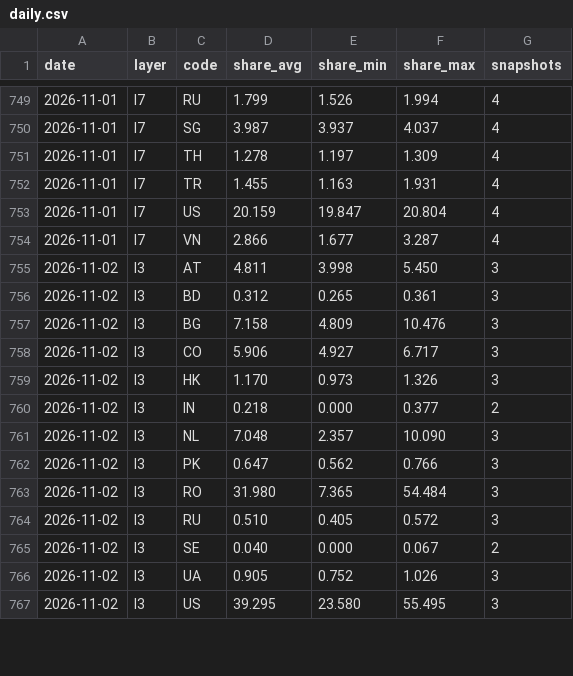
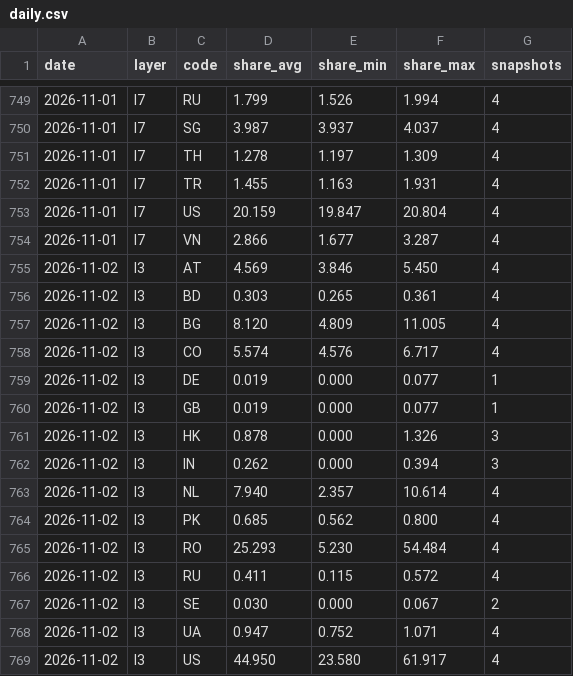
Before and after one commit to kiyo0630-cpu/compass-, a CSV file: attack-map/data/history/daily.csv, drawn as a sheet; only a part is shown, gaps mark what is left out; the diff covers the shown part only.

```diff
--- a/attack-map/data/history/daily.csv
+++ b/attack-map/data/history/daily.csv
@@ -754,14 +754,16 @@ date,layer,code,share_avg,share_min,share_max,snapshots
 2026-11-01,l7,VN,2.866,1.677,3.287,4
-2026-11-02,l3,AT,4.811,3.998,5.450,3
-2026-11-02,l3,BD,0.312,0.265,0.361,3
-2026-11-02,l3,BG,7.158,4.809,10.476,3
-2026-11-02,l3,CO,5.906,4.927,6.717,3
-2026-11-02,l3,HK,1.170,0.973,1.326,3
-2026-11-02,l3,IN,0.218,0.000,0.377,2
-2026-11-02,l3,NL,7.048,2.357,10.090,3
-2026-11-02,l3,PK,0.647,0.562,0.766,3
-2026-11-02,l3,RO,31.980,7.365,54.484,3
-2026-11-02,l3,RU,0.510,0.405,0.572,3
-2026-11-02,l3,SE,0.040,0.000,0.067,2
-2026-11-02,l3,UA,0.905,0.752,1.026,3
-2026-11-02,l3,US,39.295,23.580,55.495,3
+2026-11-02,l3,AT,4.569,3.846,5.450,4
+2026-11-02,l3,BD,0.303,0.265,0.361,4
+2026-11-02,l3,BG,8.120,4.809,11.005,4
+2026-11-02,l3,CO,5.574,4.576,6.717,4
+2026-11-02,l3,DE,0.019,0.000,0.077,1
+2026-11-02,l3,GB,0.019,0.000,0.077,1
+2026-11-02,l3,HK,0.878,0.000,1.326,3
+2026-11-02,l3,IN,0.262,0.000,0.394,3
+2026-11-02,l3,NL,7.940,2.357,10.614,4
+2026-11-02,l3,PK,0.685,0.562,0.800,4
+2026-11-02,l3,RO,25.293,5.230,54.484,4
+2026-11-02,l3,RU,0.411,0.115,0.572,4
+2026-11-02,l3,SE,0.030,0.000,0.067,2
+2026-11-02,l3,UA,0.947,0.752,1.071,4
+2026-11-02,l3,US,44.950,23.580,61.917,4
```
Also changed, not shown: 55 edited cells elsewhere in this file, 4 other files.
